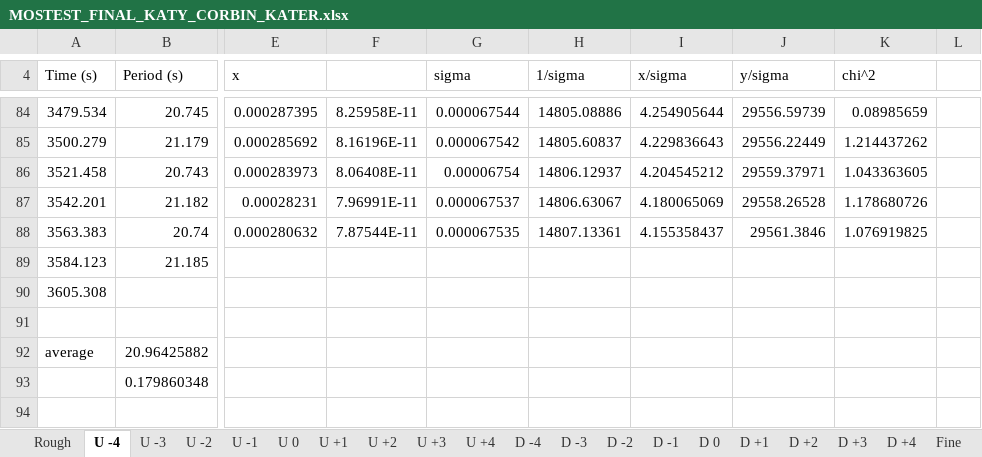
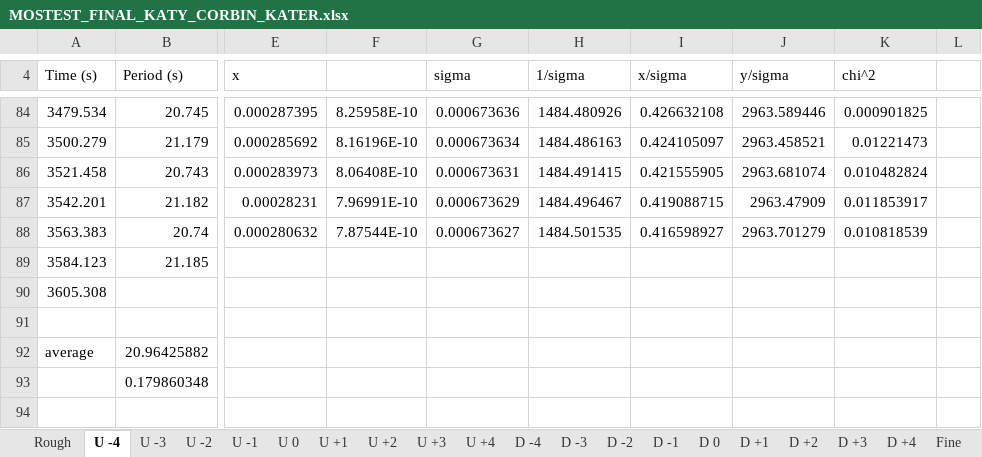
Before and after one commit to Corbin-Rochelle/Lab-Percise-Measurement-of-g-Using-Katers-Pendulum, an Excel workbook: MOSTEST_FINAL_KATY_CORBIN_KATER.xlsx, sheet U -4, drawn as a sheet; only a part is shown, gaps mark what is left out; values as stored, in another font and other column widths than the file's, no borders; charts and pictures not drawn; the diff covers the shown part only; the diff names each change by its address in the sheet, - before the commit and + after, or states it on an @@ line.

```diff
--- a/MOSTEST_FINAL_KATY_CORBIN_KATER.xlsx (sheet U -4)
+++ b/MOSTEST_FINAL_KATY_CORBIN_KATER.xlsx (sheet U -4)
-F84: 8.25958E-11
+F84: 8.25958E-10
-G84 (sigma): 0.000067544
+G84 (sigma): 0.000673636
-H84 (1/sigma): 14805.08886
+H84 (1/sigma): 1484.480926
-I84 (x/sigma): 4.254905644
+I84 (x/sigma): 0.426632108
-J84 (y/sigma): 29556.59739
+J84 (y/sigma): 2963.589446
-K84 (chi^2): 0.08985659
+K84 (chi^2): 0.000901825
-F85: 8.16196E-11
+F85: 8.16196E-10
-G85 (sigma): 0.000067542
+G85 (sigma): 0.000673634
-H85 (1/sigma): 14805.60837
+H85 (1/sigma): 1484.486163
-I85 (x/sigma): 4.229836643
+I85 (x/sigma): 0.424105097
-J85 (y/sigma): 29556.22449
+J85 (y/sigma): 2963.458521
-K85 (chi^2): 1.214437262
+K85 (chi^2): 0.01221473
-F86: 8.06408E-11
+F86: 8.06408E-10
-G86 (sigma): 0.00006754
+G86 (sigma): 0.000673631
-H86 (1/sigma): 14806.12937
+H86 (1/sigma): 1484.491415
-I86 (x/sigma): 4.204545212
+I86 (x/sigma): 0.421555905
-J86 (y/sigma): 29559.37971
+J86 (y/sigma): 2963.681074
-K86 (chi^2): 1.043363605
+K86 (chi^2): 0.010482824
-F87: 7.96991E-11
+F87: 7.96991E-10
-G87 (sigma): 0.000067537
+G87 (sigma): 0.000673629
-H87 (1/sigma): 14806.63067
+H87 (1/sigma): 1484.496467
-I87 (x/sigma): 4.180065069
+I87 (x/sigma): 0.419088715
-J87 (y/sigma): 29558.26528
+J87 (y/sigma): 2963.47909
-K87 (chi^2): 1.178680726
+K87 (chi^2): 0.011853917
-F88: 7.87544E-11
+F88: 7.87544E-10
-G88 (sigma): 0.000067535
+G88 (sigma): 0.000673627
-H88 (1/sigma): 14807.13361
+H88 (1/sigma): 1484.501535
-I88 (x/sigma): 4.155358437
+I88 (x/sigma): 0.416598927
-J88 (y/sigma): 29561.3846
+J88 (y/sigma): 2963.701279
-K88 (chi^2): 1.076919825
+K88 (chi^2): 0.010818539
```
Also changed, not shown: 1 added row, 1 removed row and 488 edited cells elsewhere in this sheet, sheet U +2, sheet D +3, sheet D 0, sheet D -2, sheet D -4, sheet D +1, 12 more sheets, charts or pictures, 12 other files.
